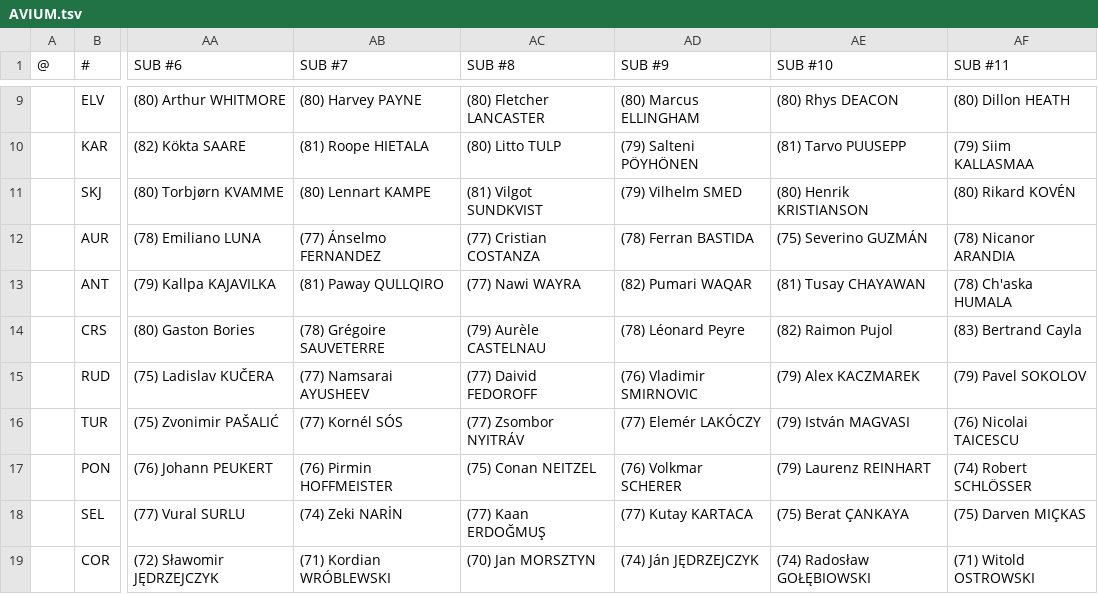
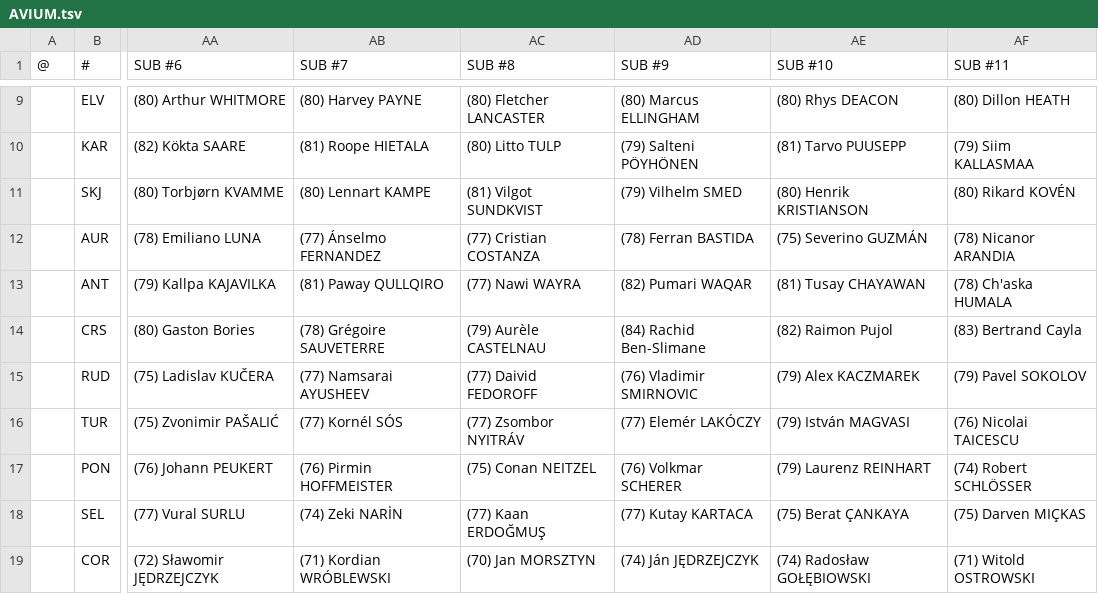
Before and after one commit to auroruse/avium-football-engine, a TSV file: src/presets/AVIUM.tsv, drawn as a sheet; only a part is shown, gaps mark what is left out; the diff names each change by its address in the sheet, - before the commit and + after, or states it on an @@ line.

```diff
--- a/src/presets/AVIUM.tsv
+++ b/src/presets/AVIUM.tsv
-AD14 (SUB #9): (78) Léonard Peyre
+AD14 (SUB #9): (84) Rachid Ben-Slimane
```
Also changed, not shown: 2 other files.
